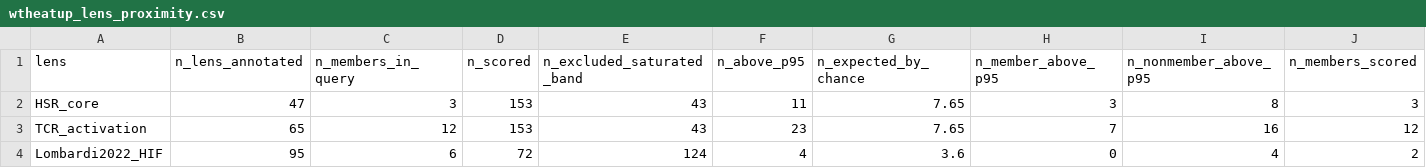
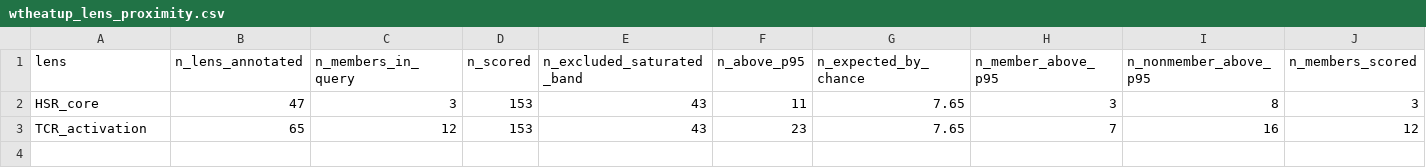
Before and after one commit to Mogilenko-Lab/STING-JR-mouse-treg-temp-GSE329522, a CSV file: 03_results/13_semantic_decomp/tables/_overview/wtheatup_lens_proximity.csv, drawn as a sheet; only a part is shown; rows hold the shown columns only; the diff names each change by its address in the sheet, - before the commit and + after, or states it on an @@ line.

Commit message:
refactor(results): retire six figure families and the code behind them
Six panels carried no claim any surviving figure needed. Each goes with the code that
drew it: 27_arm_composition_viz.R loses figures 3-6 and three orphaned frame loads
(1163 to 654 lines), 25_go_decomposition_viz.R loses its null panel, and
21_semantic_decomposition_viz.R drops the Lombardi lens at the display layer.

The stage-13 pin check stays. It both wrote a manifest and enforced the published lens
against stage 11's committed hash; the recorded rows go and the enforced check remains.

Lombardi is filtered in the viz with the reason on the face of a named constant, and it
survives in lens_proximity_per_gene.csv where its 72-gene denominator travels with it.
Removing it from the compute would re-run GOSemSim with 2000-draw nulls and invalidate a
frozen object.

Every touched script re-runs and reproduces what remains.

```diff
--- a/03_results/13_semantic_decomp/tables/_overview/wtheatup_lens_proximity.csv
+++ b/03_results/13_semantic_decomp/tables/_overview/wtheatup_lens_proximity.csv
-row 4: Lombardi2022_HIF | 95 | 6 | 72 | 124 | 4 | 3.6 | 0 | 4 | 2
```
Also changed, not shown: 34 other files.
